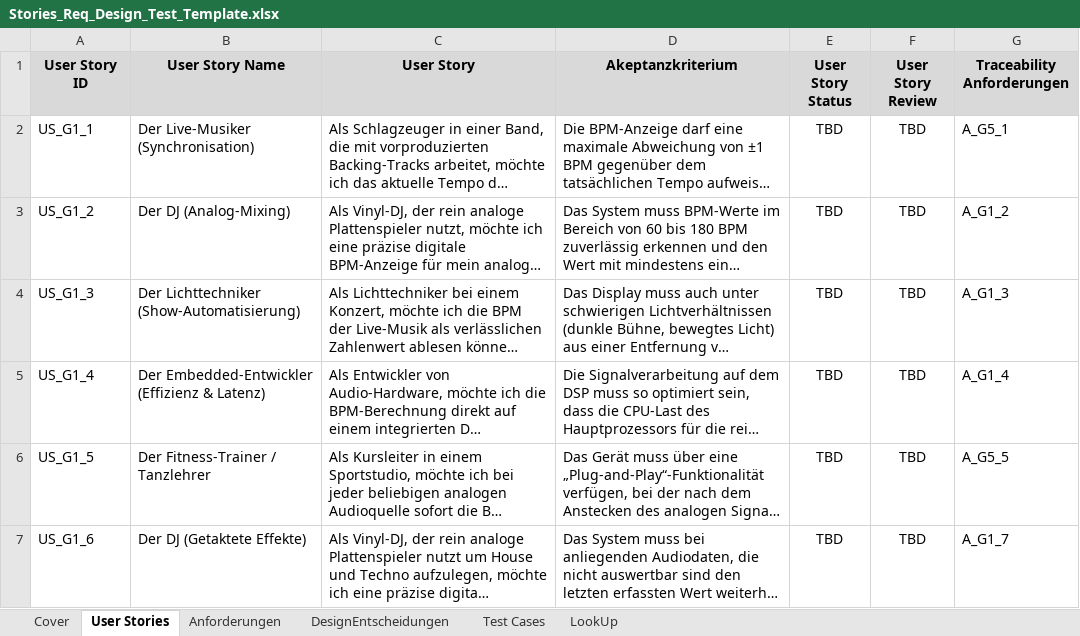
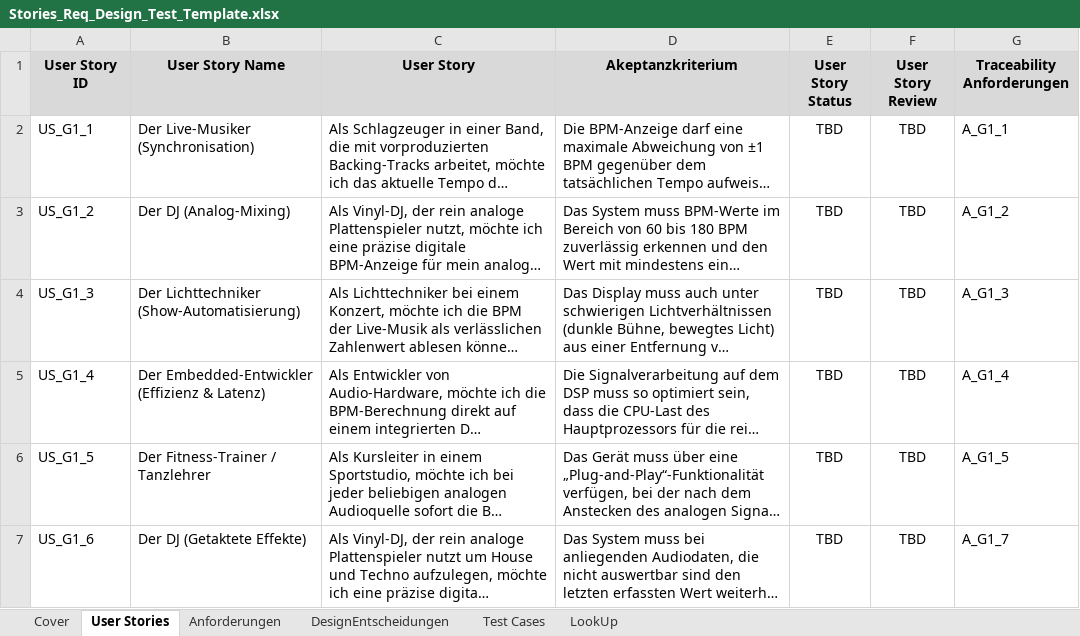
Before and after one commit to WiKinter/BPM-Detection, an Excel workbook: doc/Stories_Req_Design_Test_Template.xlsx, sheet User Stories, drawn as a sheet; long unchanged cells end in …; values as stored, in another font and other column widths than the file's, no borders; the diff names each change by its address in the sheet, - before the commit and + after, or states it on an @@ line.

```diff
--- a/doc/Stories_Req_Design_Test_Template.xlsx (sheet User Stories)
+++ b/doc/Stories_Req_Design_Test_Template.xlsx (sheet User Stories)
-G2 (Traceability Anforderungen): A_G5_1
+G2 (Traceability Anforderungen): A_G1_1
-G6 (Traceability Anforderungen): A_G5_5
+G6 (Traceability Anforderungen): A_G1_5
```
Also changed, not shown: sheet Test Cases, sheet Anforderungen.
